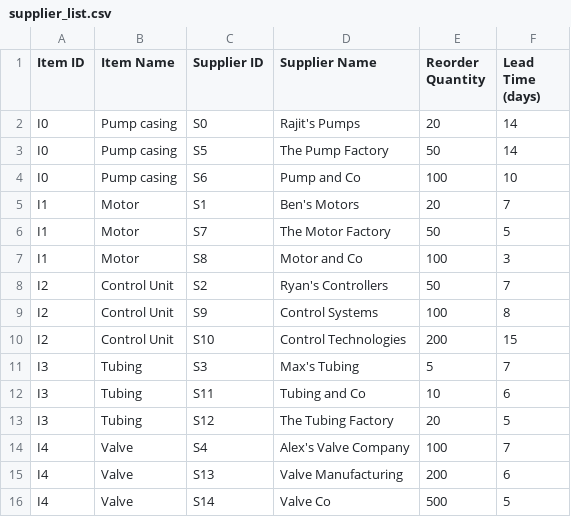
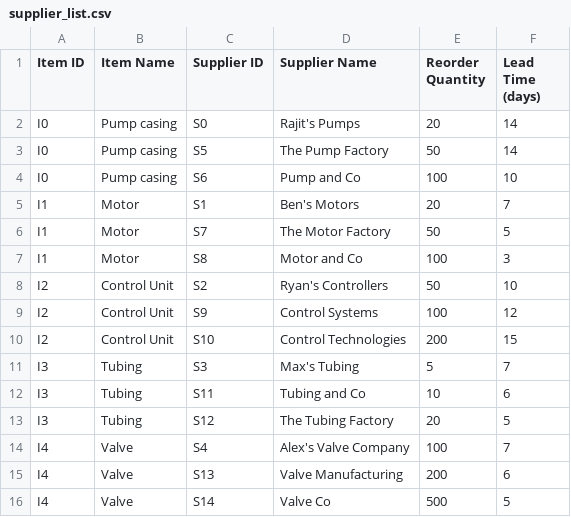
Before and after one commit to rajitkhanna/volcanoai, a CSV file: data/supplier_list.csv, drawn as a sheet.

```diff
--- a/data/supplier_list.csv
+++ b/data/supplier_list.csv
@@ -7,4 +7,4 @@ I1,Motor,S7,The Motor Factory,50,5
 I1,Motor,S8,Motor and Co,100,3
-I2,Control Unit,S2,Ryan's Controllers,50,7
-I2,Control Unit,S9,Control Systems,100,8
+I2,Control Unit,S2,Ryan's Controllers,50,10
+I2,Control Unit,S9,Control Systems,100,12
 I2,Control Unit,S10,Control Technologies,200,15
```
Also changed, not shown: 1 other file.
